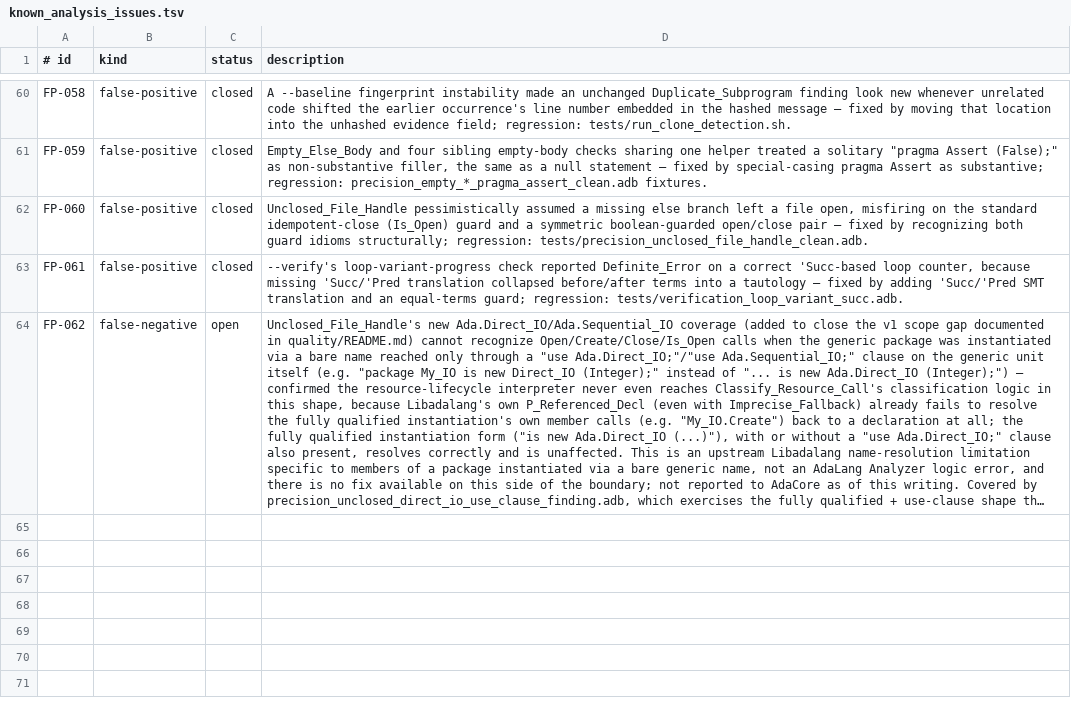
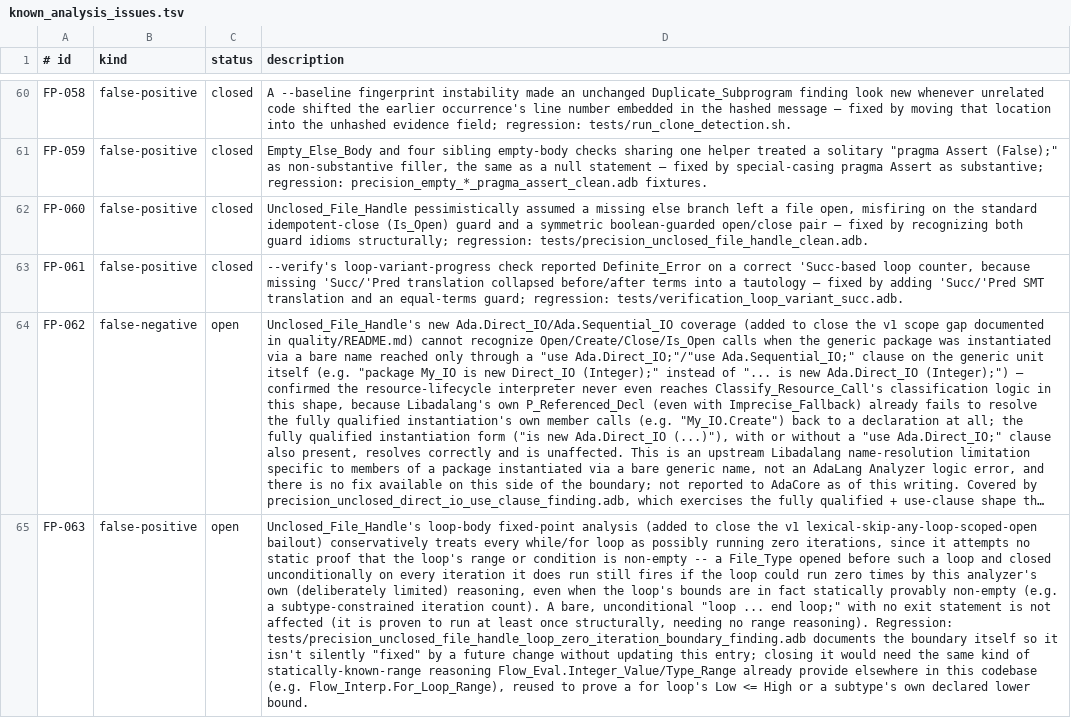
Before and after one commit to mmartign/AdaLang_Analyzer, a TSV file: quality/known_analysis_issues.tsv, drawn as a sheet; only a part is shown, gaps mark what is left out; long unchanged cells end in …; the diff names each change by its address in the sheet, - before the commit and + after, or states it on an @@ line.

Commit message:
Make Unclosed_File_Handle loop-aware
Closes the two remaining v1 scope gaps quality/README.md documented
for this check: an Open/Create call lexically inside a loop was
skipped entirely, and a loop appearing after the open was credited
with an unconditional close merely because a matching Close call
appeared somewhere in its text, without proving the loop executes or
that the close is unconditionally reached.

Interpret_Closure's loop case now interprets the body through the
same structural interpreter already used for straight-line code and
if/case, then re-interprets it a second time starting from the first
pass's own exit state to find a genuine two-state fixed point. This is
sound here because nothing besides the single "currently open" flag
threads between statements, and the tracked Open_At call (the only
thing that can force it back to unsafe) is reached the same way
regardless of the incoming flag. The one-or-more-iterations outcome is
merged with the unchanged zero-iterations outcome for while/for loops;
a bare, unconditional loop has no such outcome to merge, since without
an internal exit its own body completing normally just repeats it
forever, making the code after it unreachable via normal control flow.

An exit statement anywhere in the loop body (Contains_Exit_Statement)
still falls back to the older, purely textual References_Close
heuristic rather than reasoning about where control actually goes --
deliberately out of scope for this pass.

Deliberately still conservative in one further respect, logged as the
new, open FP-063 in quality/known_analysis_issues.tsv: a while/for
loop is always assumed able to run zero iterations, with no attempt to
prove a range or condition non-empty, so an open closed unconditionally
on every iteration of a loop that in fact always runs still fires.

Adds eight precision-corpus fixtures covering loop-scoped opens (found
and clean), open-before-loop (found, clean via the exit fallback, and
the zero-iteration boundary itself), nested loops, and a bare loop
with a conditional early return. Verified against the full gate:
precision corpus (313/313), self-analysis gate, run_all.sh.

```diff
--- a/quality/known_analysis_issues.tsv
+++ b/quality/known_analysis_issues.tsv
+row 65: FP-063 | false-positive | open | Unclosed_File_Handle's loop-body fixed-point analysis (added to close the v1 lexical-skip-any-loop-scoped-open bailout) conservatively treats every while/for loop as possibly running zero iterations, since it attempts no static proof that the loop's range or condition is non-empty -- a File_Type opened before such a loop and closed unconditionally on every iteration it does run still fires if the loop could run zero times by this analyzer's own (deliberately limited) reasoning, even when the loop's bounds are in fact statically provably non-empty (e.g. a subtype-constrained iteration count). A bare, unconditional "loop ... end loop;" with no exit statement is not affected (it is proven to run at least once structurally, needing no range reasoning). Regression: tests/precision_unclosed_file_handle_loop_zero_iteration_boundary_finding.adb documents the boundary itself so it isn't silently "fixed" by a future change without updating this entry; closing it would need the same kind of statically-known-range reasoning Flow_Eval.Integer_Value/Type_Range already provide elsewhere in this codebase (e.g. Flow_Interp.For_Loop_Range), reused to prove a for loop's Low <= High or a subtype's own declared lower bound.
```
Also changed, not shown: quality/precision_corpus.tsv, quality/release_metrics.csv, 11 other files.
